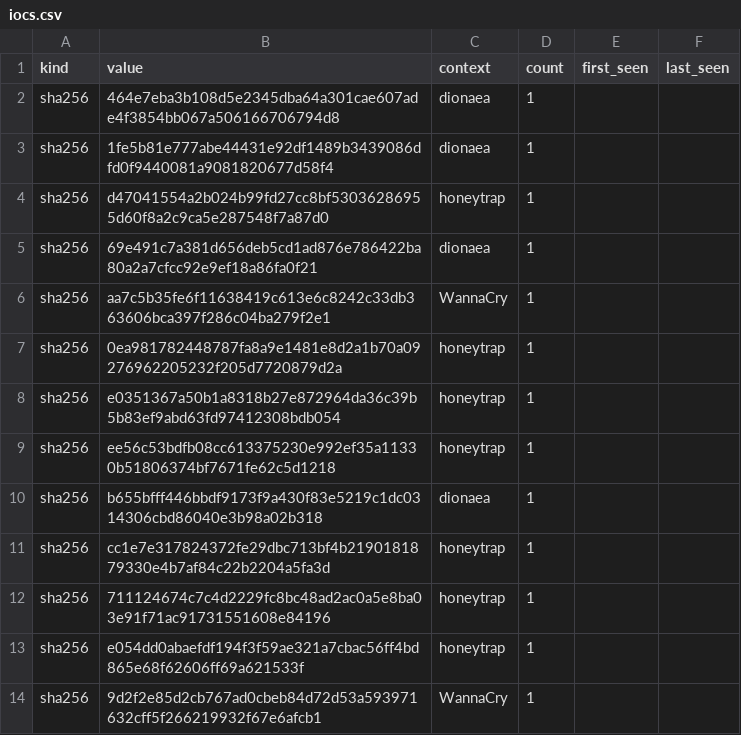
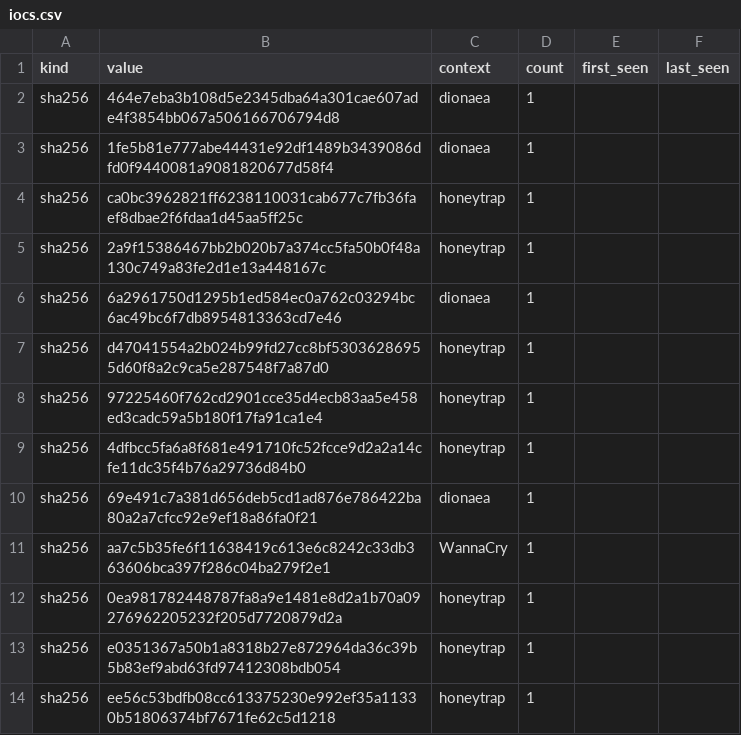
Before and after one commit to unerror/security, a CSV file: feeds/honeypot/iocs.csv, drawn as a sheet; only a part is shown; the shorter side is filled out with more unchanged rows; the diff covers the shown part only; the diff names each change by its address in the sheet, - before the commit and + after, or states it on an @@ line.

```diff
--- a/feeds/honeypot/iocs.csv
+++ b/feeds/honeypot/iocs.csv
+row 4: sha256 | ca0bc3962821ff6238110031cab677c7fb36faef8dbae2f6fdaa1d45aa5ff25c | honeytrap | 1
+row 5: sha256 | 2a9f15386467bb2b020b7a374cc5fa50b0f48a130c749a83fe2d1e13a448167c | honeytrap | 1
+row 6: sha256 | 6a2961750d1295b1ed584ec0a762c03294bc6ac49bc6f7db8954813363cd7e46 | dionaea | 1
+row 8: sha256 | 97225460f762cd2901cce35d4ecb83aa5e458ed3cadc59a5b180f17fa91ca1e4 | honeytrap | 1
+row 9: sha256 | 4dfbcc5fa6a8f681e491710fc52fcce9d2a2a14cfe11dc35f4b76a29736d84b0 | honeytrap | 1
```
Also changed, not shown: 4 added rows, 4 removed rows and 9 edited cells elsewhere in this file, 15 other files.
